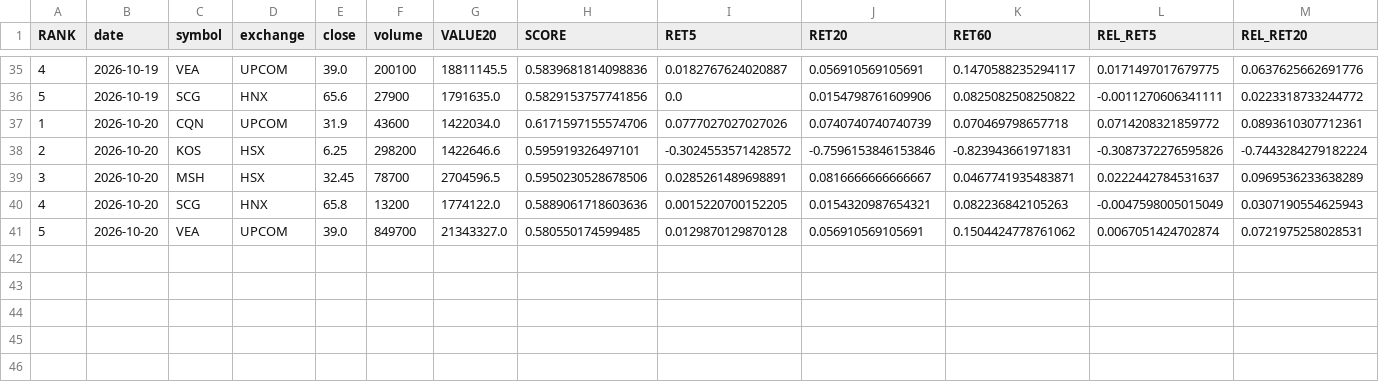
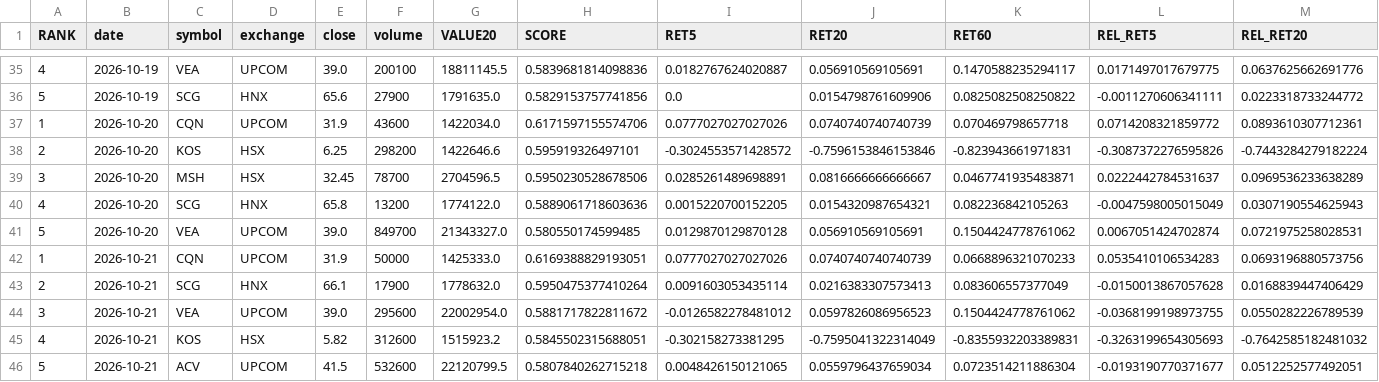
Before and after one commit to karenmanucian1-commits/TOP_5_CO_PHIEU_GPT, a CSV file: TOP5_V2_HISTORY.csv, drawn as a sheet; only a part is shown, gaps mark what is left out; rows hold the shown columns only; the diff names each change by its address in the sheet, - before the commit and + after, or states it on an @@ line.

Commit message:
Update TOP5 history

```diff
--- a/TOP5_V2_HISTORY.csv
+++ b/TOP5_V2_HISTORY.csv
+row 42: 1 | 2026-10-21 | CQN | UPCOM | 31.9 | 50000 | 1425333.0 | 0.6169388829193051 | 0.0777027027027026 | 0.0740740740740739 | 0.0668896321070233 | 0.0535410106534283 | 0.0693196880573756
+row 43: 2 | 2026-10-21 | SCG | HNX | 66.1 | 17900 | 1778632.0 | 0.5950475377410264 | 0.0091603053435114 | 0.0216383307573413 | 0.083606557377049 | -0.0150013867057628 | 0.0168839447406429
+row 44: 3 | 2026-10-21 | VEA | UPCOM | 39.0 | 295600 | 22002954.0 | 0.5881717822811672 | -0.0126582278481012 | 0.0597826086956523 | 0.1504424778761062 | -0.0368199198973755 | 0.0550282226789539
+row 45: 4 | 2026-10-21 | KOS | HSX | 5.82 | 312600 | 1515923.2 | 0.5845502315688051 | -0.302158273381295 | -0.7595041322314049 | -0.8355932203389831 | -0.3263199654305693 | -0.7642585182481032
+row 46: 5 | 2026-10-21 | ACV | UPCOM | 41.5 | 532600 | 22120799.5 | 0.5807840262715218 | 0.0048426150121065 | 0.0559796437659034 | 0.0723514211886304 | -0.0193190770371677 | 0.0512252577492051
```
